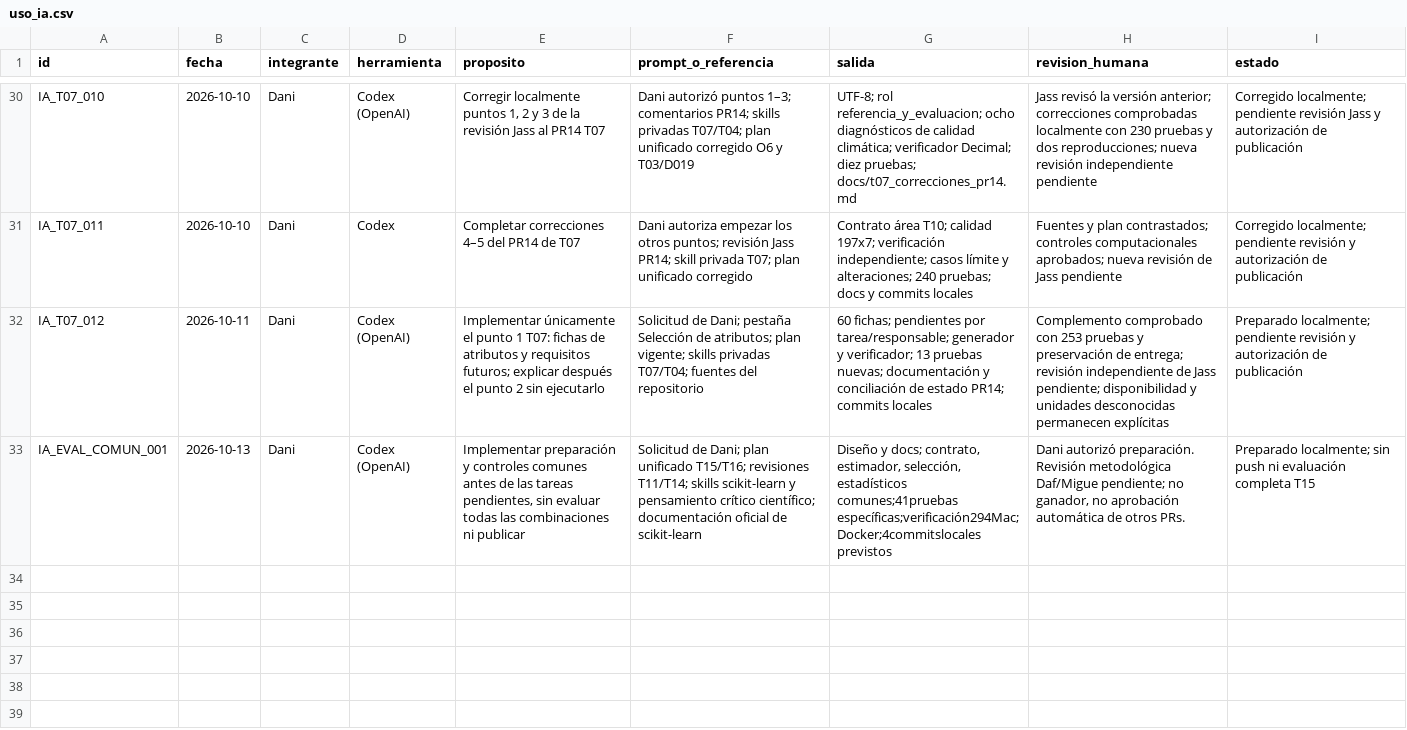
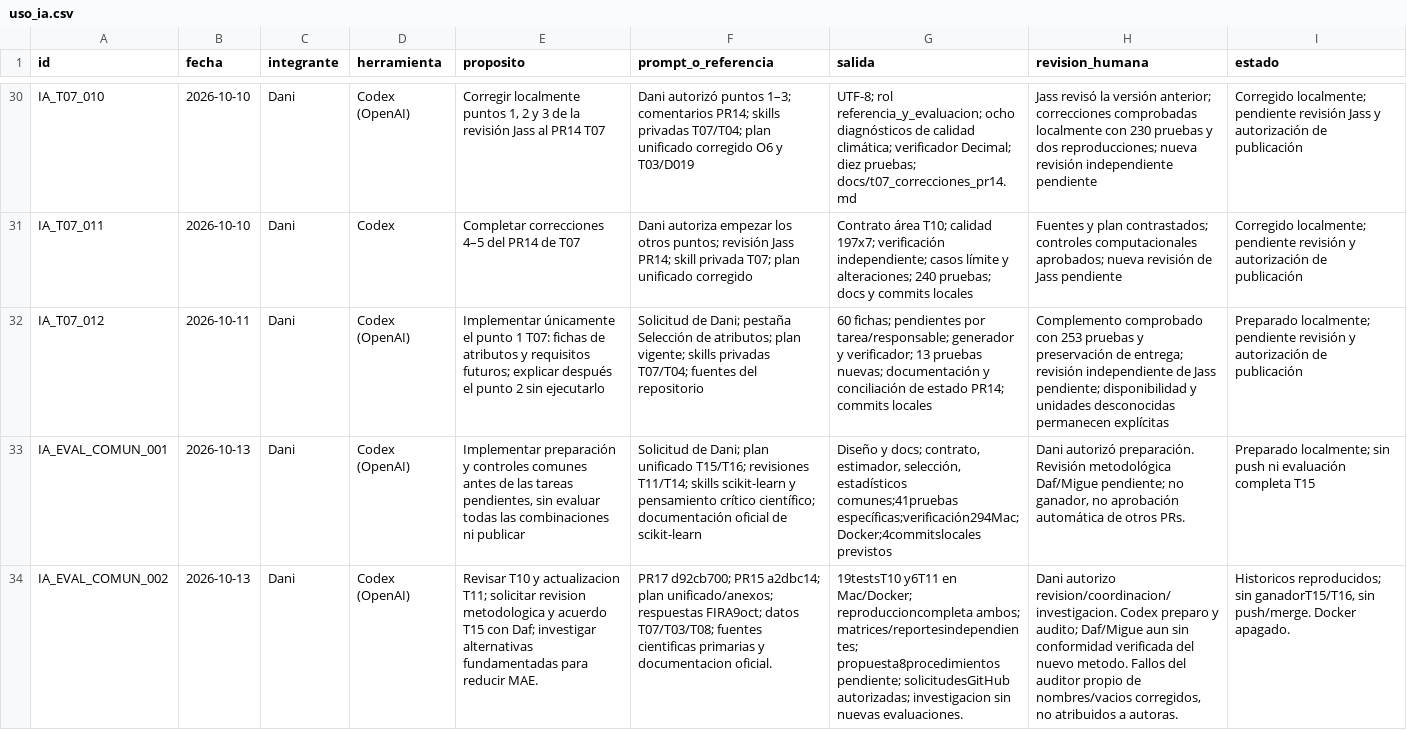
Before and after one commit to danielalira20/AgroCebada-2026, a CSV file: registro/uso_ia.csv, drawn as a sheet; only a part is shown, gaps mark what is left out; the diff names each change by its address in the sheet, - before the commit and + after, or states it on an @@ line.

Commit message:
T15: documentar revision reproducida de T10 y T11

```diff
--- a/registro/uso_ia.csv
+++ b/registro/uso_ia.csv
+row 34: IA_EVAL_COMUN_002 | 2026-10-13 | Dani | Codex (OpenAI) | Revisar T10 y actualizacion T11; solicitar revision metodologica y acuerdo T15 con Daf; investigar alternativas fundamentadas para reducir MAE. | PR17 d92cb700; PR15 a2dbc14; plan unificado/anexos; respuestas FIRA9oct; datos T07/T03/T08; fuentes cientificas primarias y documentacion oficial. | 19testsT10 y6T11 en Mac/Docker; reproduccioncompleta ambos; matrices/reportesindependientes; propuesta8procedimientos pendiente; solicitudesGitHub autorizadas; investigacion sin nuevas evaluaciones. | Dani autorizo revision/coordinacion/investigacion. Codex preparo y audito; Daf/Migue aun sin conformidad verificada del nuevo metodo. Fallos del auditor propio de nombres/vacios corregidos, no atribuidos a autoras. | Historicos reproducidos; sin ganadorT15/T16, sin push/merge. Docker apagado.
```
Also changed, not shown: registro/decisiones.csv, 1 other file.
